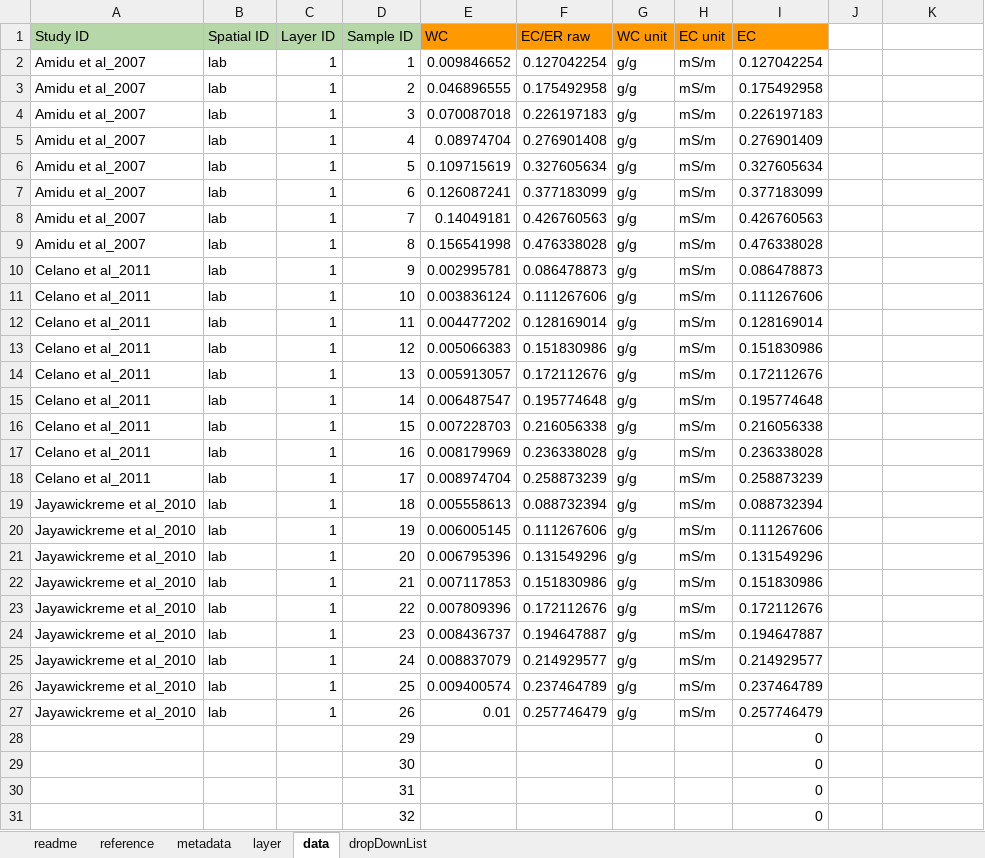
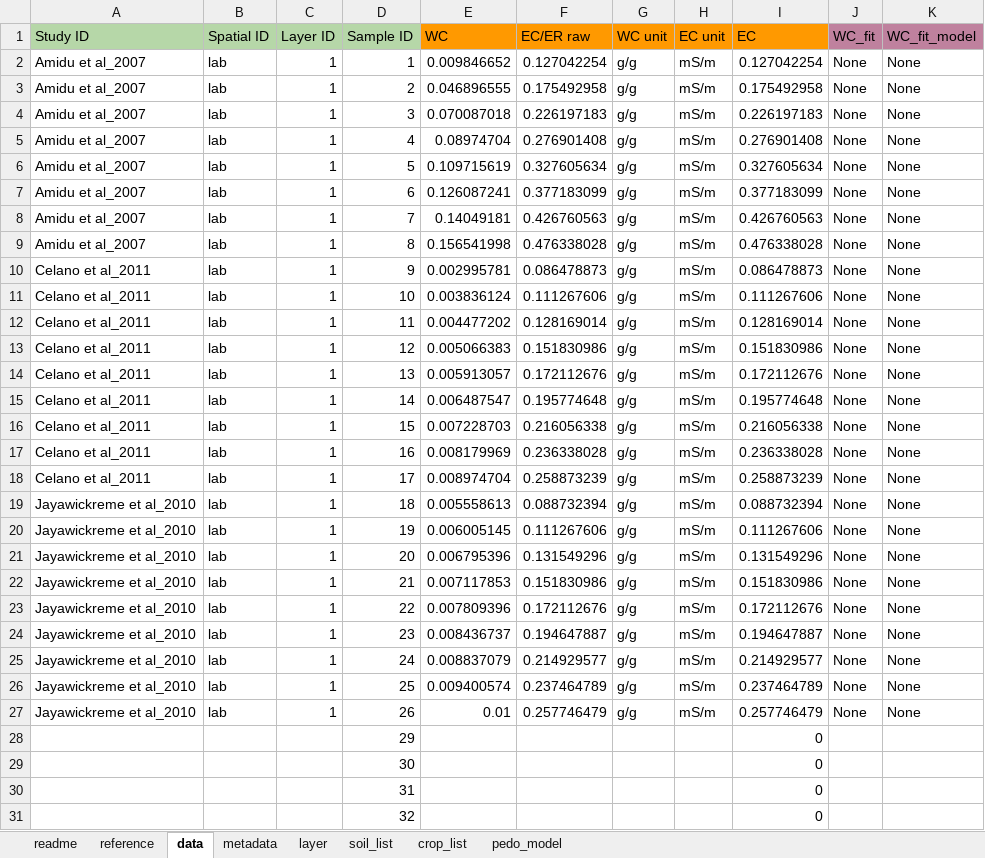
Before and after one commit to BenjMy/ERT_SWC_board, an Excel workbook: cags-ec-wc.xlsx, sheet data, drawn as a sheet; only a part is shown; values as stored, in another font and other column widths than the file's, no borders; charts and pictures not drawn; the diff names each change by its address in the sheet, - before the commit and + after, or states it on an @@ line.

```diff
--- a/cags-ec-wc.xlsx (sheet data)
+++ b/cags-ec-wc.xlsx (sheet data)
-sheet tab: dropDownList
+sheet tab: soil_list
+sheet tab: crop_list
+sheet tab: pedo_model
@@ sheet tab order changed: readme | reference | data | metadata | layer | soil_list | crop_list | pedo_model @@
-J1: (empty)
+J1: WC_fit
-J1:K1 fill: none
+J1:K1 fill: #BF819E
-K1: (empty)
+K1: WC_fit_model
-J2:J27 (WC_fit): (empty)
+J2:J27 (WC_fit): None
-K2:K27 (WC_fit_model): (empty)
+K2:K27 (WC_fit_model): None
-I5 (EC): 0.276901409
+I5 (EC): 0.276901408
```
Also changed, not shown: sheet layer, sheet reference, sheet soil_list, sheet metadata, formulas that keep their value, charts or pictures, 15 other files.
